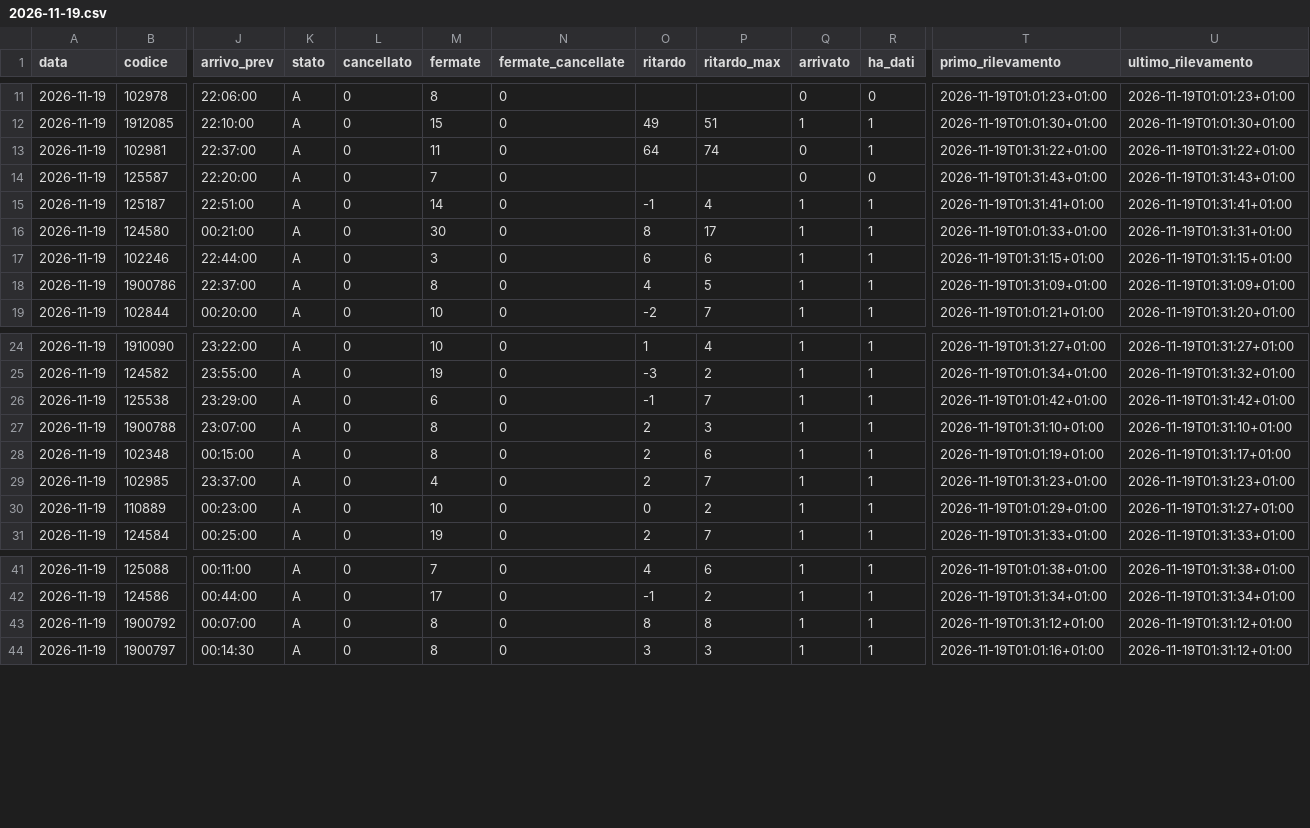
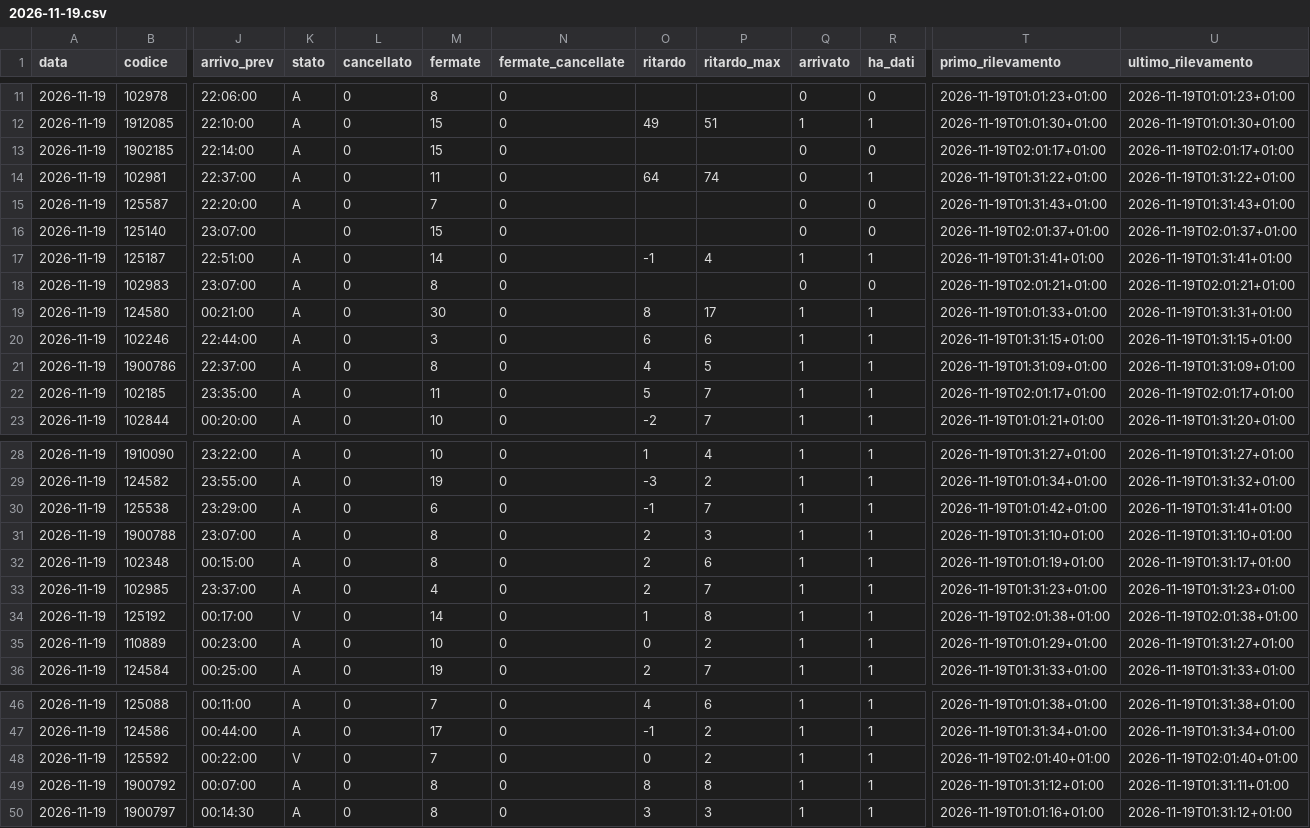
Before and after one commit to Easyinve/trenord-ritardi, a CSV file: archivio/2026-11-19.csv, drawn as a sheet; only a part is shown, gaps mark what is left out; addresses are those after the commit; rows hold the shown columns only; the diff names each change by its address in the sheet, - before the commit and + after, or states it on an @@ line.

```diff
--- a/archivio/2026-11-19.csv
+++ b/archivio/2026-11-19.csv
+row 13: 2026-11-19 | 1902185 | 22:14:00 | A | 0 | 15 | 0 |  |  | 0 | 0 | 2026-11-19T02:01:17+01:00 | 2026-11-19T02:01:17+01:00
+row 16: 2026-11-19 | 125140 | 23:07:00 |  | 0 | 15 | 0 |  |  | 0 | 0 | 2026-11-19T02:01:37+01:00 | 2026-11-19T02:01:37+01:00
+row 18: 2026-11-19 | 102983 | 23:07:00 | A | 0 | 8 | 0 |  |  | 0 | 0 | 2026-11-19T02:01:21+01:00 | 2026-11-19T02:01:21+01:00
+row 22: 2026-11-19 | 102185 | 23:35:00 | A | 0 | 11 | 0 | 5 | 7 | 1 | 1 | 2026-11-19T02:01:17+01:00 | 2026-11-19T02:01:17+01:00
-U30 (ultimo_rilevamento): 2026-11-19T01:31:42+01:00
+U30 (ultimo_rilevamento): 2026-11-19T01:31:41+01:00
+row 34: 2026-11-19 | 125192 | 00:17:00 | V | 0 | 14 | 0 | 1 | 8 | 1 | 1 | 2026-11-19T02:01:38+01:00 | 2026-11-19T02:01:38+01:00
+row 48: 2026-11-19 | 125592 | 00:22:00 | V | 0 | 7 | 0 | 0 | 2 | 1 | 1 | 2026-11-19T02:01:40+01:00 | 2026-11-19T02:01:40+01:00
-U49 (ultimo_rilevamento): 2026-11-19T01:31:12+01:00
+U49 (ultimo_rilevamento): 2026-11-19T01:31:11+01:00
```
Also changed, not shown: archivio/mensile.csv, archivio/riepilogo.csv.
